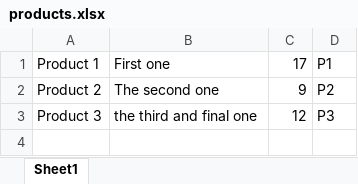
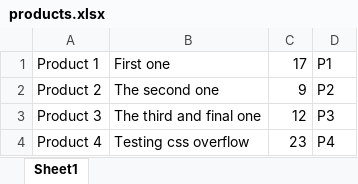
Before and after one commit to xiarandolph/single-page-webshop, an Excel workbook: assets/products.xlsx, sheet Sheet1, drawn as a sheet; values as stored, in another font and other column widths than the file's, no borders; the diff names each change by its address in the sheet, - before the commit and + after, or states it on an @@ line.

Commit message:
Include fourth sample product

```diff
--- a/assets/products.xlsx (sheet Sheet1)
+++ b/assets/products.xlsx (sheet Sheet1)
-B3: the third and final one
+B3: The third and final one
+row 4: Product 4 | Testing css overflow | 23 | P4
```
Also changed, not shown: 1 other file.
